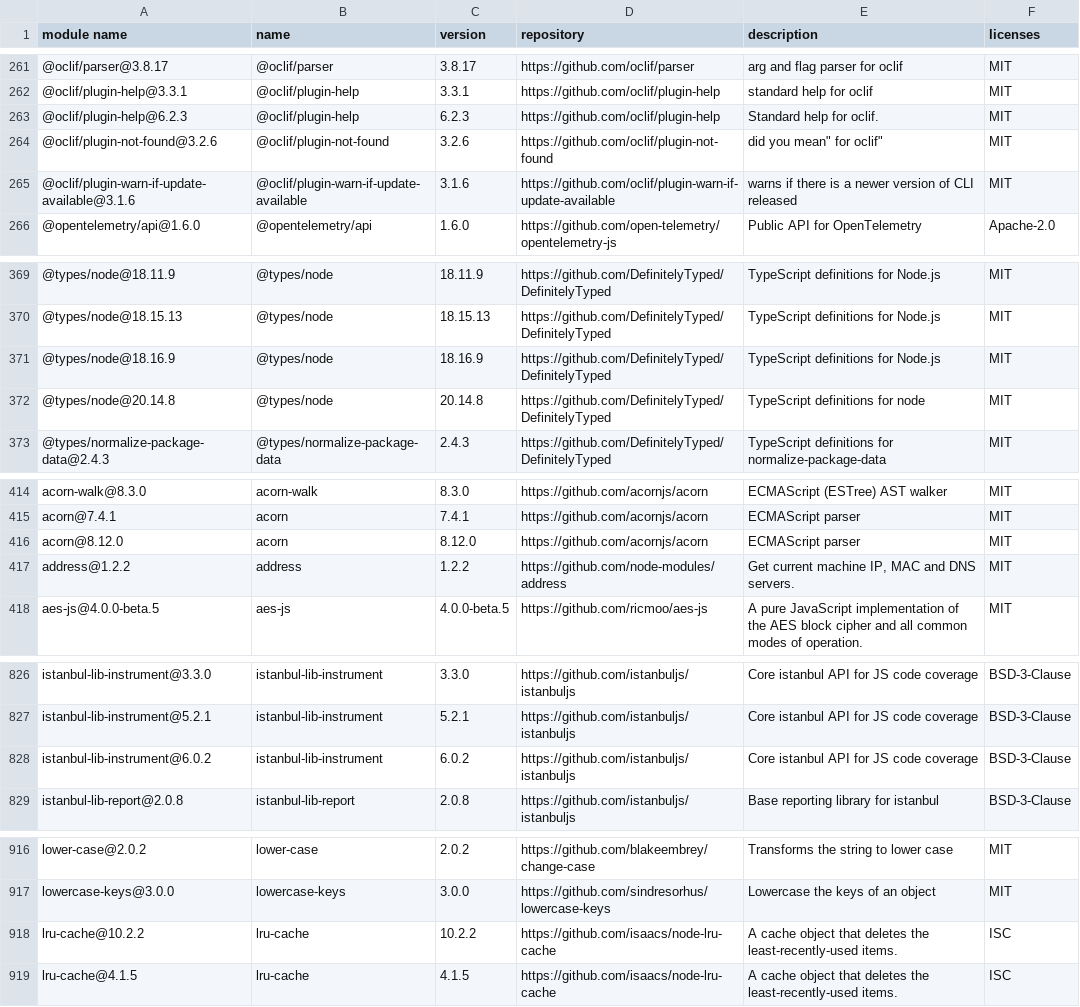
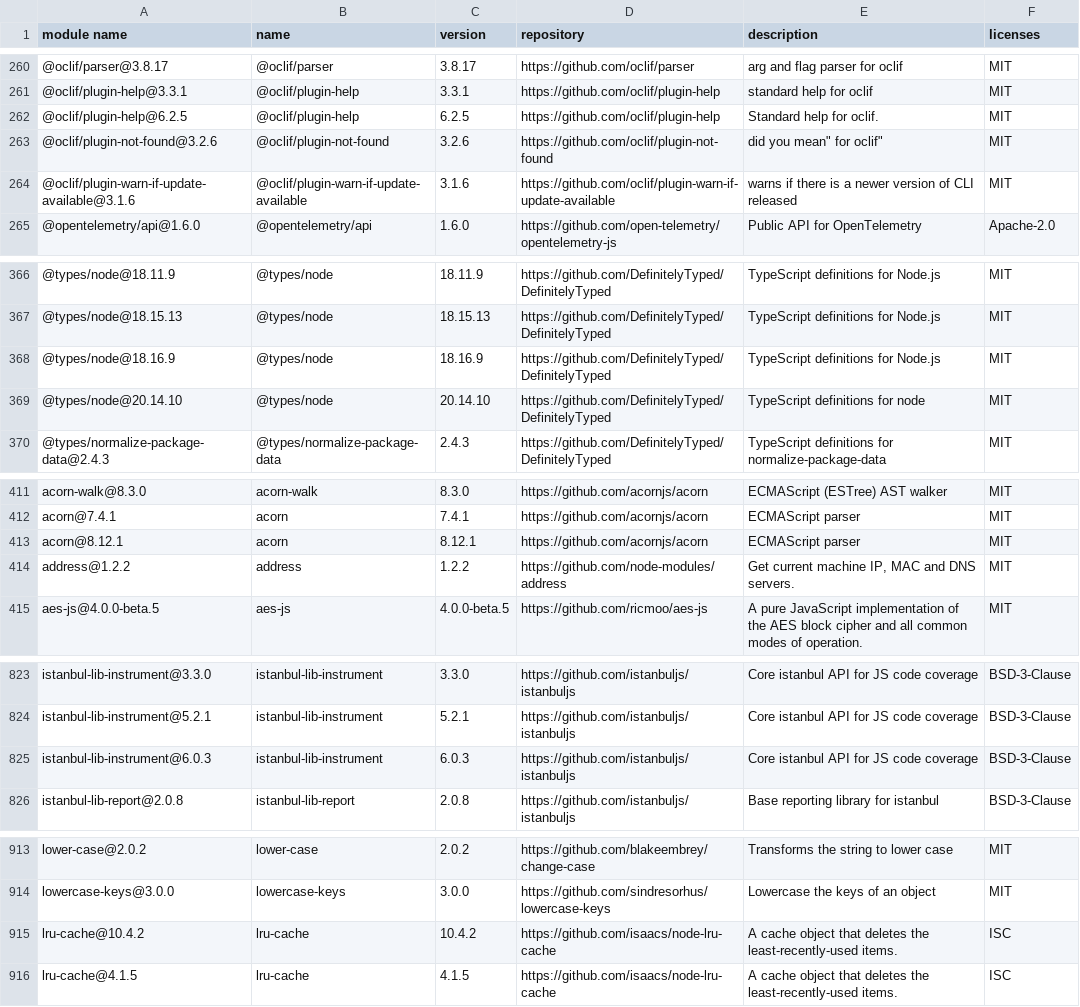
Before and after one commit to GalaChain/sdk, a CSV file: licenses/licenses.csv, drawn as a sheet; only a part is shown, gaps mark what is left out; the diff covers the shown part only.

```diff
--- a/licenses/licenses.csv
+++ b/licenses/licenses.csv
@@ -262,3 +261,3 @@
 "@oclif/plugin-help@3.3.1","@oclif/plugin-help","3.3.1","https://github.com/oclif/plugin-help","standard help for oclif","MIT"
-"@oclif/plugin-help@6.2.3","@oclif/plugin-help","6.2.3","https://github.com/oclif/plugin-help","Standard help for oclif.","MIT"
+"@oclif/plugin-help@6.2.5","@oclif/plugin-help","6.2.5","https://github.com/oclif/plugin-help","Standard help for oclif.","MIT"
 "@oclif/plugin-not-found@3.2.6","@oclif/plugin-not-found","3.2.6","https://github.com/oclif/plugin-not-found",""did you mean" for oclif","MIT"
@@ -371,3 +368,3 @@
 "@types/node@18.16.9","@types/node","18.16.9","https://github.com/DefinitelyTyped/DefinitelyTyped","TypeScript definitions for Node.js","MIT"
-"@types/node@20.14.8","@types/node","20.14.8","https://github.com/DefinitelyTyped/DefinitelyTyped","TypeScript definitions for node","MIT"
+"@types/node@20.14.10","@types/node","20.14.10","https://github.com/DefinitelyTyped/DefinitelyTyped","TypeScript definitions for node","MIT"
 "@types/normalize-package-data@2.4.3","@types/normalize-package-data","2.4.3","https://github.com/DefinitelyTyped/DefinitelyTyped","TypeScript definitions for normalize-package-data","MIT"
@@ -415,3 +412,3 @@
 "acorn@7.4.1","acorn","7.4.1","https://github.com/acornjs/acorn","ECMAScript parser","MIT"
-"acorn@8.12.0","acorn","8.12.0","https://github.com/acornjs/acorn","ECMAScript parser","MIT"
+"acorn@8.12.1","acorn","8.12.1","https://github.com/acornjs/acorn","ECMAScript parser","MIT"
 "address@1.2.2","address","1.2.2","https://github.com/node-modules/address","Get current machine IP, MAC and DNS servers.","MIT"
@@ -827,3 +824,3 @@
 "istanbul-lib-instrument@5.2.1","istanbul-lib-instrument","5.2.1","https://github.com/istanbuljs/istanbuljs","Core istanbul API for JS code coverage","BSD-3-Clause"
-"istanbul-lib-instrument@6.0.2","istanbul-lib-instrument","6.0.2","https://github.com/istanbuljs/istanbuljs","Core istanbul API for JS code coverage","BSD-3-Clause"
+"istanbul-lib-instrument@6.0.3","istanbul-lib-instrument","6.0.3","https://github.com/istanbuljs/istanbuljs","Core istanbul API for JS code coverage","BSD-3-Clause"
 "istanbul-lib-report@2.0.8","istanbul-lib-report","2.0.8","https://github.com/istanbuljs/istanbuljs","Base reporting library for istanbul","BSD-3-Clause"
@@ -917,3 +914,3 @@
 "lowercase-keys@3.0.0","lowercase-keys","3.0.0","https://github.com/sindresorhus/lowercase-keys","Lowercase the keys of an object","MIT"
-"lru-cache@10.2.2","lru-cache","10.2.2","https://github.com/isaacs/node-lru-cache","A cache object that deletes the least-recently-used items.","ISC"
+"lru-cache@10.4.2","lru-cache","10.4.2","https://github.com/isaacs/node-lru-cache","A cache object that deletes the least-recently-used items.","ISC"
 "lru-cache@4.1.5","lru-cache","4.1.5","https://github.com/isaacs/node-lru-cache","A cache object that deletes the least-recently-used items.","ISC"
```
Also changed, not shown: 3 removed rows and 18 edited cells elsewhere in this file, 11 other files.
